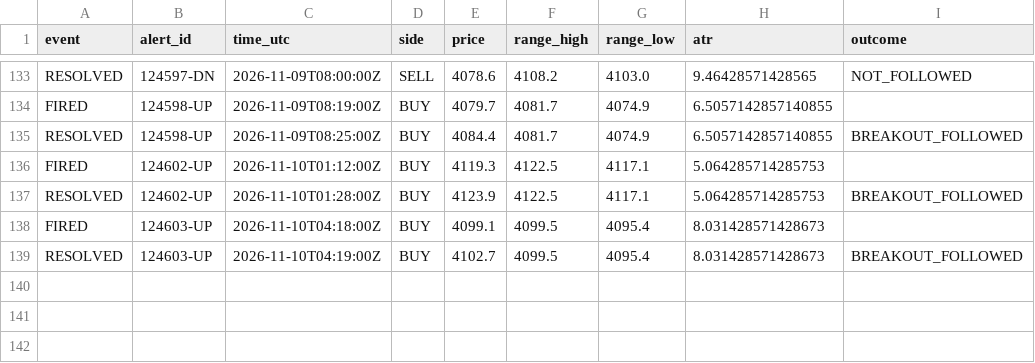
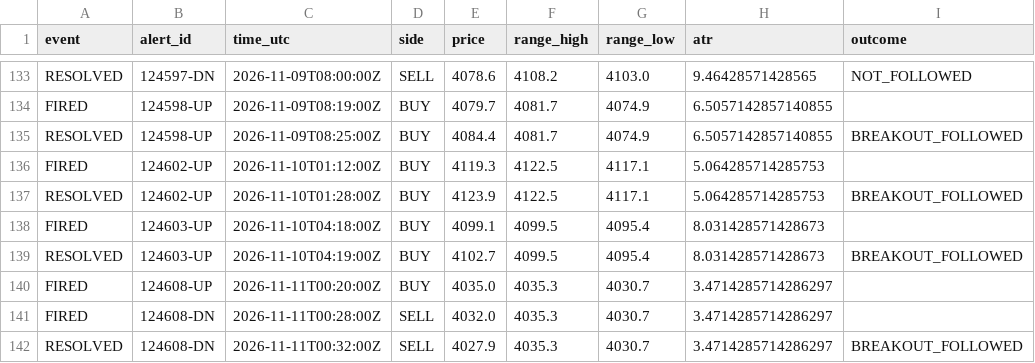
Before and after one commit to VybeEdge/paxg-orb-monitor2, a CSV file: alerts_log.csv, drawn as a sheet; only a part is shown, gaps mark what is left out; the diff names each change by its address in the sheet, - before the commit and + after, or states it on an @@ line.

```diff
--- a/alerts_log.csv
+++ b/alerts_log.csv
+row 140: FIRED | 124608-UP | 2026-11-11T00:20:00Z | BUY | 4035.0 | 4035.3 | 4030.7 | 3.4714285714286297
+row 141: FIRED | 124608-DN | 2026-11-11T00:28:00Z | SELL | 4032.0 | 4035.3 | 4030.7 | 3.4714285714286297
+row 142: RESOLVED | 124608-DN | 2026-11-11T00:32:00Z | SELL | 4027.9 | 4035.3 | 4030.7 | 3.4714285714286297 | BREAKOUT_FOLLOWED
```
Also changed, not shown: 4 other files.
